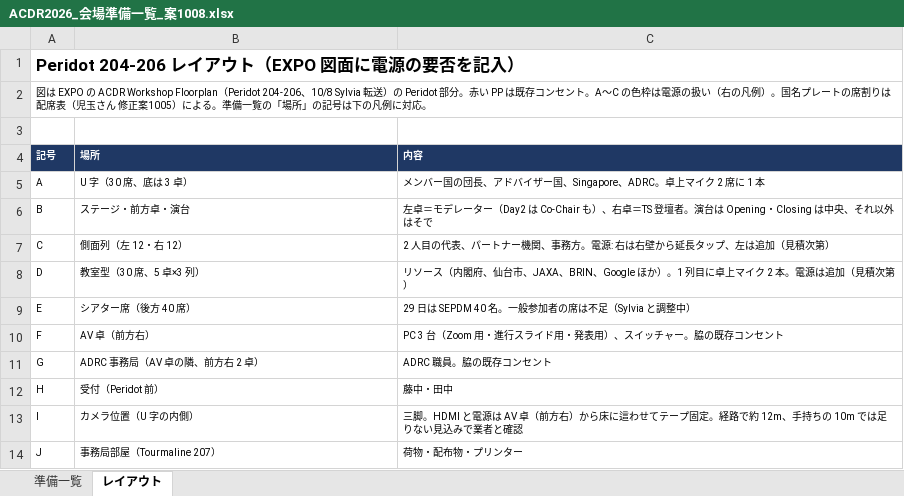
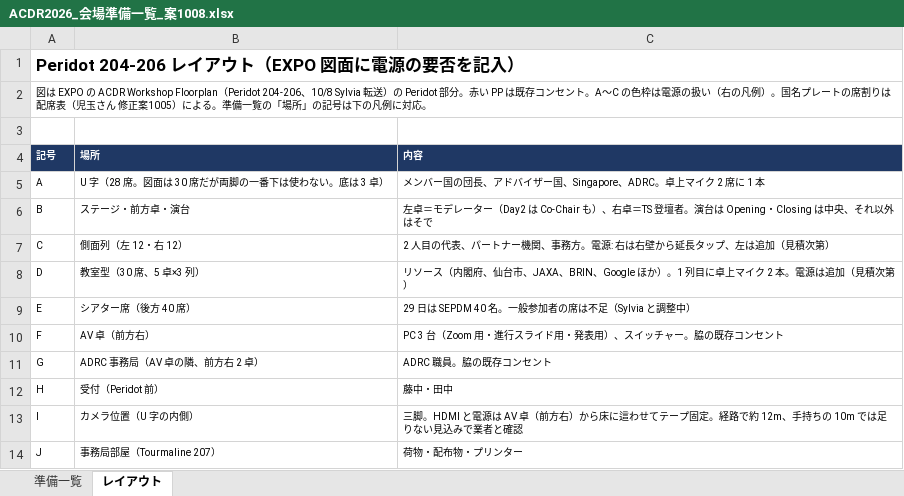
Before and after one commit to kochobi-max/whatsmap, an Excel workbook: reports/acdr2026_staff_deployment/ACDR2026_会場準備一覧_案1008.xlsx, sheet レイアウト, drawn as a sheet; values as stored, in another font and other column widths than the file's, no borders; charts and pictures not drawn; the diff names each change by its address in the sheet, - before the commit and + after, or states it on an @@ line.

```diff
--- a/reports/acdr2026_staff_deployment/ACDR2026_会場準備一覧_案1008.xlsx (sheet レイアウト)
+++ b/reports/acdr2026_staff_deployment/ACDR2026_会場準備一覧_案1008.xlsx (sheet レイアウト)
-B5 (場所): U 字（30 席、底は 3 卓）
+B5 (場所): U 字（28 席。図面は 30 席だが両脚の一番下は使わない。底は 3 卓）
```
Also changed, not shown: sheet 準備一覧, 2 other files.
